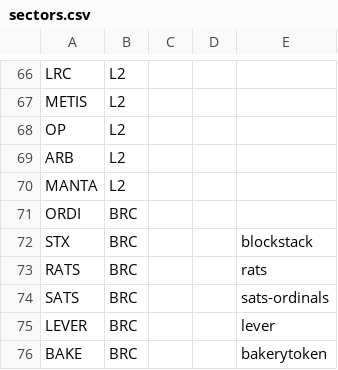
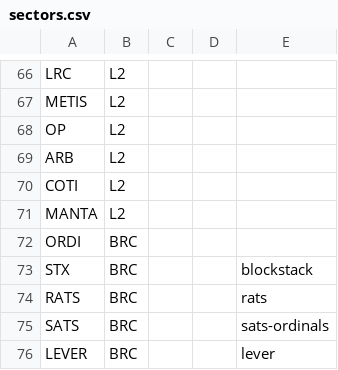
Before and after one commit to jshih2388/basic, a CSV file: sectors.csv, drawn as a sheet; only a part is shown, gaps mark what is left out; the shorter side is filled out with more unchanged rows; the diff names each change by its address in the sheet, - before the commit and + after, or states it on an @@ line.

Commit message:
Update sectors.csv

```diff
--- a/sectors.csv
+++ b/sectors.csv
+row 70: COTI | L2
```
